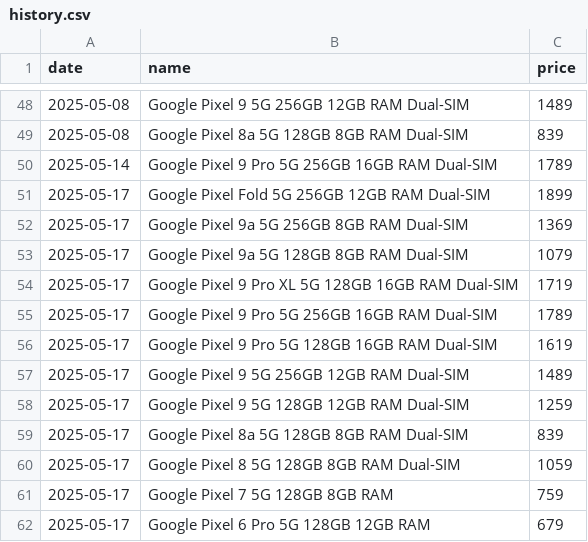
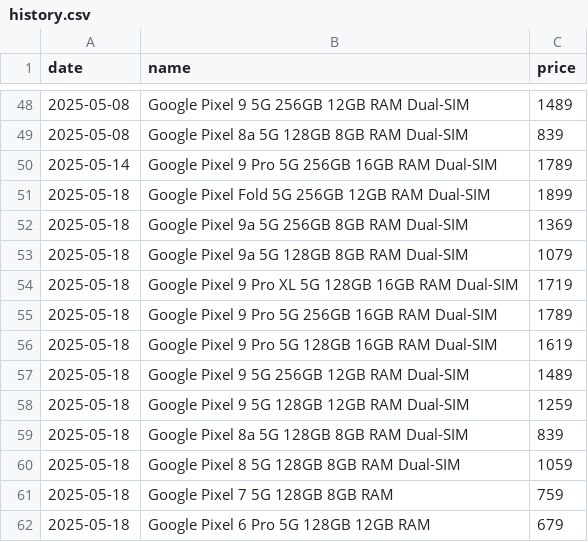
Before and after one commit to Yanislav-IV/pixel-prices, a CSV file: history.csv, drawn as a sheet; only a part is shown, gaps mark what is left out.

Commit message:
Update phone prices for 2025-05-18

```diff
--- a/history.csv
+++ b/history.csv
@@ -50,13 +50,13 @@ date,name,price
 2025-05-14,Google Pixel 9 Pro 5G 256GB 16GB RAM Dual-SIM,1789
-2025-05-17,Google Pixel Fold 5G 256GB 12GB RAM Dual-SIM,1899
-2025-05-17,Google Pixel 9a 5G 256GB 8GB RAM Dual-SIM,1369
-2025-05-17,Google Pixel 9a 5G 128GB 8GB RAM Dual-SIM,1079
-2025-05-17,Google Pixel 9 Pro XL 5G 128GB 16GB RAM Dual-SIM,1719
-2025-05-17,Google Pixel 9 Pro 5G 256GB 16GB RAM Dual-SIM,1789
-2025-05-17,Google Pixel 9 Pro 5G 128GB 16GB RAM Dual-SIM,1619
-2025-05-17,Google Pixel 9 5G 256GB 12GB RAM Dual-SIM,1489
-2025-05-17,Google Pixel 9 5G 128GB 12GB RAM Dual-SIM,1259
-2025-05-17,Google Pixel 8a 5G 128GB 8GB RAM Dual-SIM,839
-2025-05-17,Google Pixel 8 5G 128GB 8GB RAM Dual-SIM,1059
-2025-05-17,Google Pixel 7 5G 128GB 8GB RAM,759
-2025-05-17,Google Pixel 6 Pro 5G 128GB 12GB RAM,679
+2025-05-18,Google Pixel Fold 5G 256GB 12GB RAM Dual-SIM,1899
+2025-05-18,Google Pixel 9a 5G 256GB 8GB RAM Dual-SIM,1369
+2025-05-18,Google Pixel 9a 5G 128GB 8GB RAM Dual-SIM,1079
+2025-05-18,Google Pixel 9 Pro XL 5G 128GB 16GB RAM Dual-SIM,1719
+2025-05-18,Google Pixel 9 Pro 5G 256GB 16GB RAM Dual-SIM,1789
+2025-05-18,Google Pixel 9 Pro 5G 128GB 16GB RAM Dual-SIM,1619
+2025-05-18,Google Pixel 9 5G 256GB 12GB RAM Dual-SIM,1489
+2025-05-18,Google Pixel 9 5G 128GB 12GB RAM Dual-SIM,1259
+2025-05-18,Google Pixel 8a 5G 128GB 8GB RAM Dual-SIM,839
+2025-05-18,Google Pixel 8 5G 128GB 8GB RAM Dual-SIM,1059
+2025-05-18,Google Pixel 7 5G 128GB 8GB RAM,759
+2025-05-18,Google Pixel 6 Pro 5G 128GB 12GB RAM,679
```
